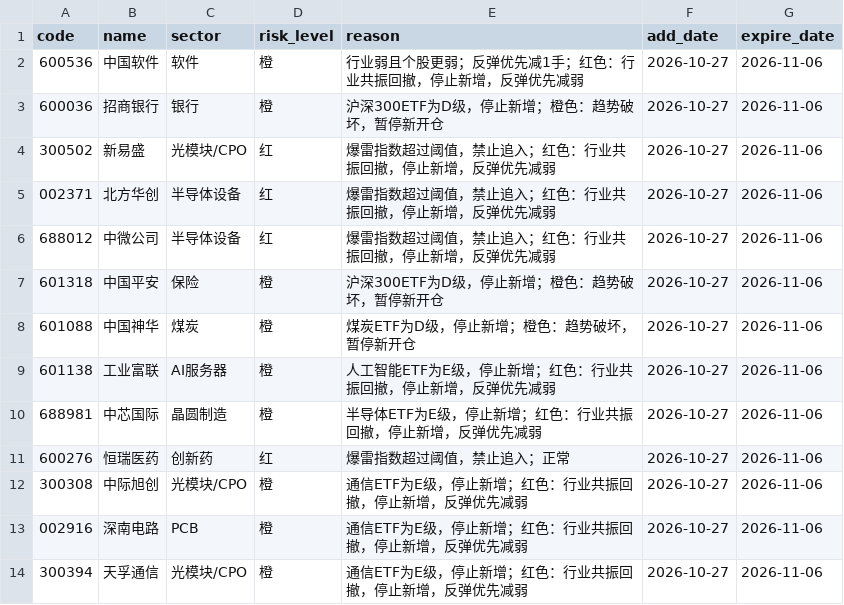
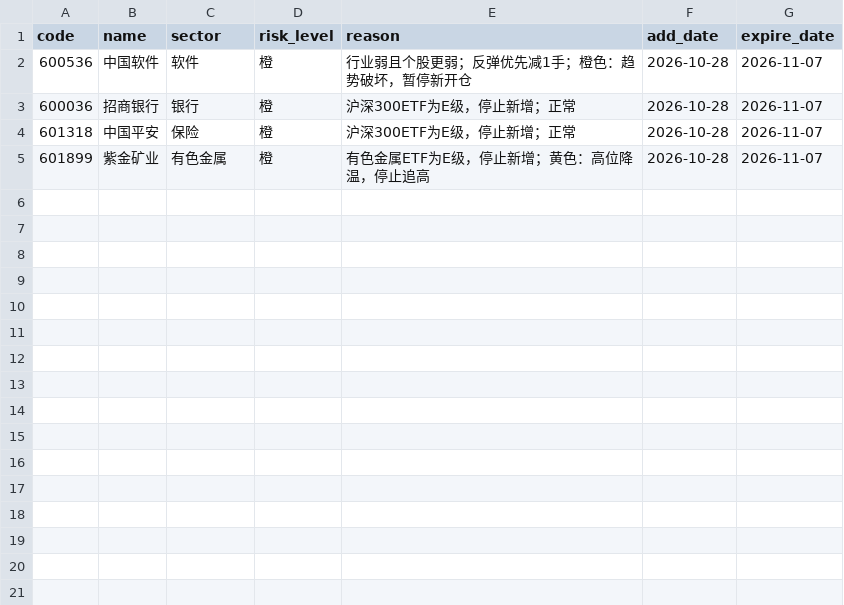
Before and after one commit to chenrj985-ai/decision, a CSV file: data/risk_pool.csv, drawn as a sheet.

```diff
--- a/data/risk_pool.csv
+++ b/data/risk_pool.csv
@@ -1,14 +1,5 @@
 code,name,sector,risk_level,reason,add_date,expire_date
-600536,中国软件,软件,橙,行业弱且个股更弱；反弹优先减1手；红色：行业共振回撤，停止新增，反弹优先减弱,2026-10-27,2026-11-06
-600036,招商银行,银行,橙,沪深300ETF为D级，停止新增；橙色：趋势破坏，暂停新开仓,2026-10-27,2026-11-06
-300502,新易盛,光模块/CPO,红,爆雷指数超过阈值，禁止追入；红色：行业共振回撤，停止新增，反弹优先减弱,2026-10-27,2026-11-06
-002371,北方华创,半导体设备,红,爆雷指数超过阈值，禁止追入；红色：行业共振回撤，停止新增，反弹优先减弱,2026-10-27,2026-11-06
-688012,中微公司,半导体设备,红,爆雷指数超过阈值，禁止追入；红色：行业共振回撤，停止新增，反弹优先减弱,2026-10-27,2026-11-06
-601318,中国平安,保险,橙,沪深300ETF为D级，停止新增；橙色：趋势破坏，暂停新开仓,2026-10-27,2026-11-06
-601088,中国神华,煤炭,橙,煤炭ETF为D级，停止新增；橙色：趋势破坏，暂停新开仓,2026-10-27,2026-11-06
-601138,工业富联,AI服务器,橙,人工智能ETF为E级，停止新增；红色：行业共振回撤，停止新增，反弹优先减弱,2026-10-27,2026-11-06
-688981,中芯国际,晶圆制造,橙,半导体ETF为E级，停止新增；红色：行业共振回撤，停止新增，反弹优先减弱,2026-10-27,2026-11-06
-600276,恒瑞医药,创新药,红,爆雷指数超过阈值，禁止追入；正常,2026-10-27,2026-11-06
-300308,中际旭创,光模块/CPO,橙,通信ETF为E级，停止新增；红色：行业共振回撤，停止新增，反弹优先减弱,2026-10-27,2026-11-06
-002916,深南电路,PCB,橙,通信ETF为E级，停止新增；红色：行业共振回撤，停止新增，反弹优先减弱,2026-10-27,2026-11-06
-300394,天孚通信,光模块/CPO,橙,通信ETF为E级，停止新增；红色：行业共振回撤，停止新增，反弹优先减弱,2026-10-27,2026-11-06
+600536,中国软件,软件,橙,行业弱且个股更弱；反弹优先减1手；橙色：趋势破坏，暂停新开仓,2026-10-28,2026-11-07
+600036,招商银行,银行,橙,沪深300ETF为E级，停止新增；正常,2026-10-28,2026-11-07
+601318,中国平安,保险,橙,沪深300ETF为E级，停止新增；正常,2026-10-28,2026-11-07
+601899,紫金矿业,有色金属,橙,有色金属ETF为E级，停止新增；黄色：高位降温，停止追高,2026-10-28,2026-11-07
```
Also changed, not shown: data/auto_discovery_cache.csv, data/event_risk_auto.csv, 24 other files.
